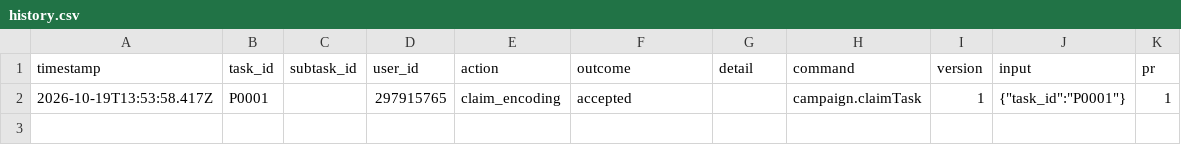
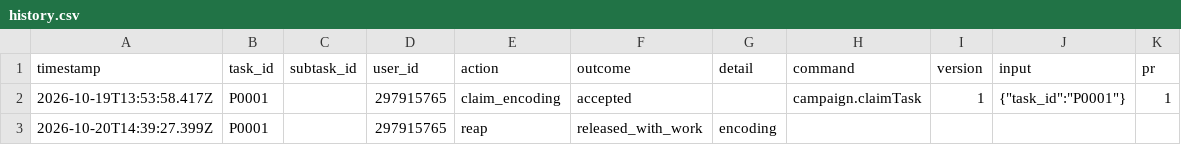
Before and after one commit to ohwjdev/test-20261019-2, a CSV file: tracking/history.csv, drawn as a sheet.

```diff
--- a/tracking/history.csv
+++ b/tracking/history.csv
@@ -2 +2,2 @@ timestamp,task_id,subtask_id,user_id,action,outcome,detail,command,version,input
 2026-10-19T13:53:58.417Z,P0001,,297915765,claim_encoding,accepted,,campaign.claimTask,1,"{""task_id"":""P0001""}",1
+2026-10-20T14:39:27.399Z,P0001,,297915765,reap,released_with_work,encoding,,,,
```
Also changed, not shown: 1 other file.
